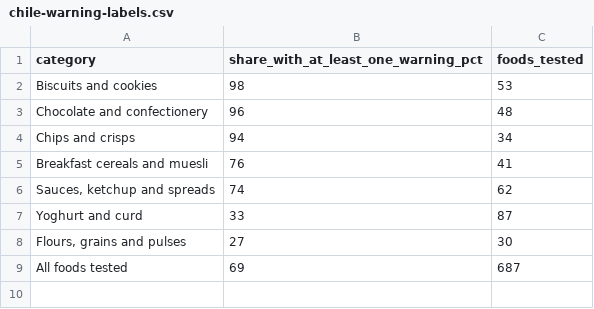
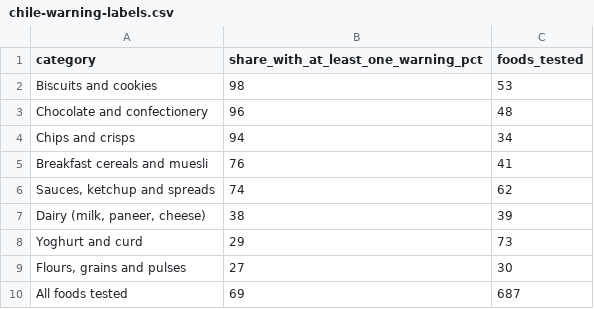
Before and after one commit to devnarsinghani22/devnarsinghani22.github.io, a CSV file: press/charts/chile-warning-labels.csv, drawn as a sheet.

```diff
--- a/press/charts/chile-warning-labels.csv
+++ b/press/charts/chile-warning-labels.csv
@@ -6,3 +6,4 @@ Breakfast cereals and muesli,76,41
 "Sauces, ketchup and spreads",74,62
-Yoghurt and curd,33,87
+"Dairy (milk, paneer, cheese)",38,39
+Yoghurt and curd,29,73
 "Flours, grains and pulses",27,30
```
Also changed, not shown: india-label-index/data/category_table.csv, press/charts/added-sugar.csv, 27 other files.
